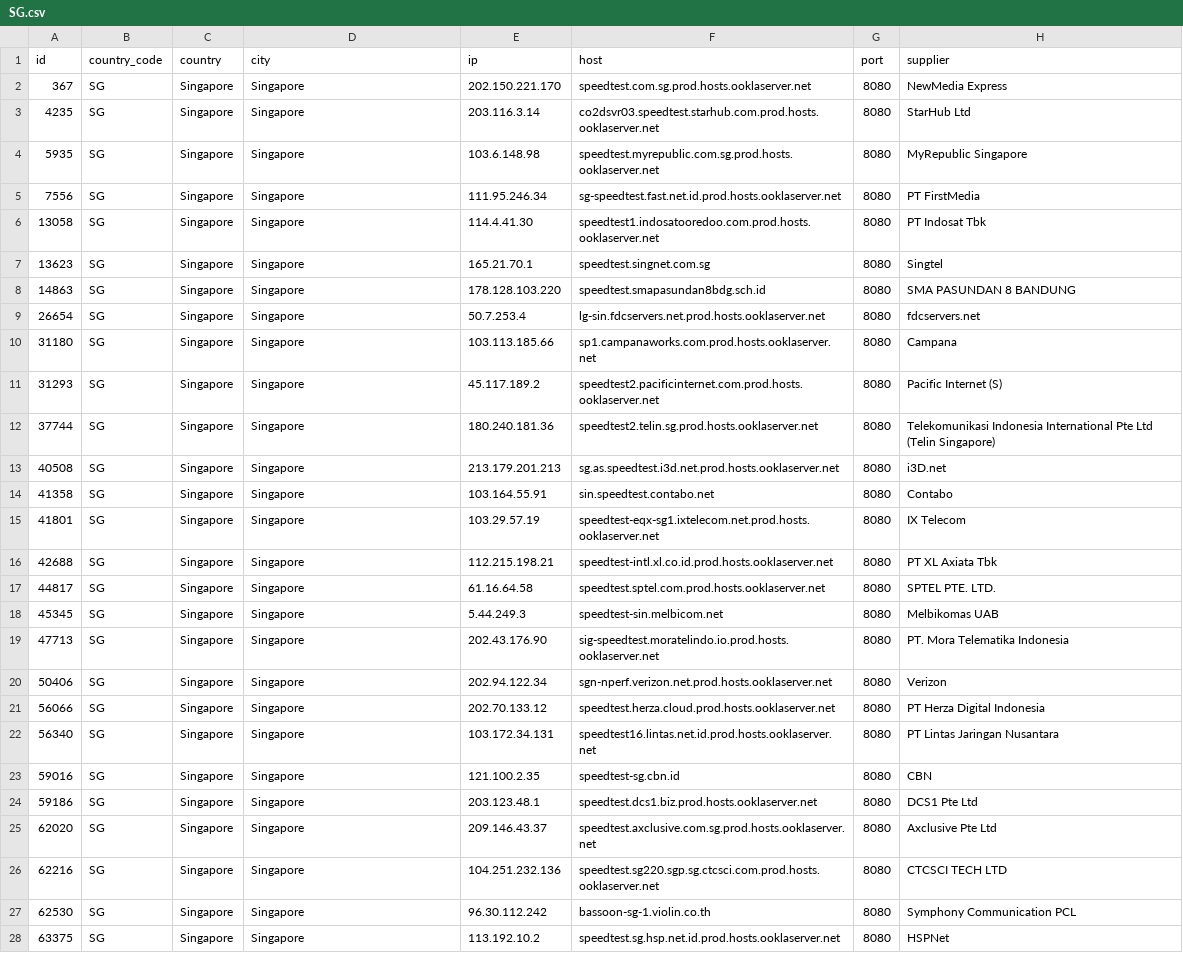
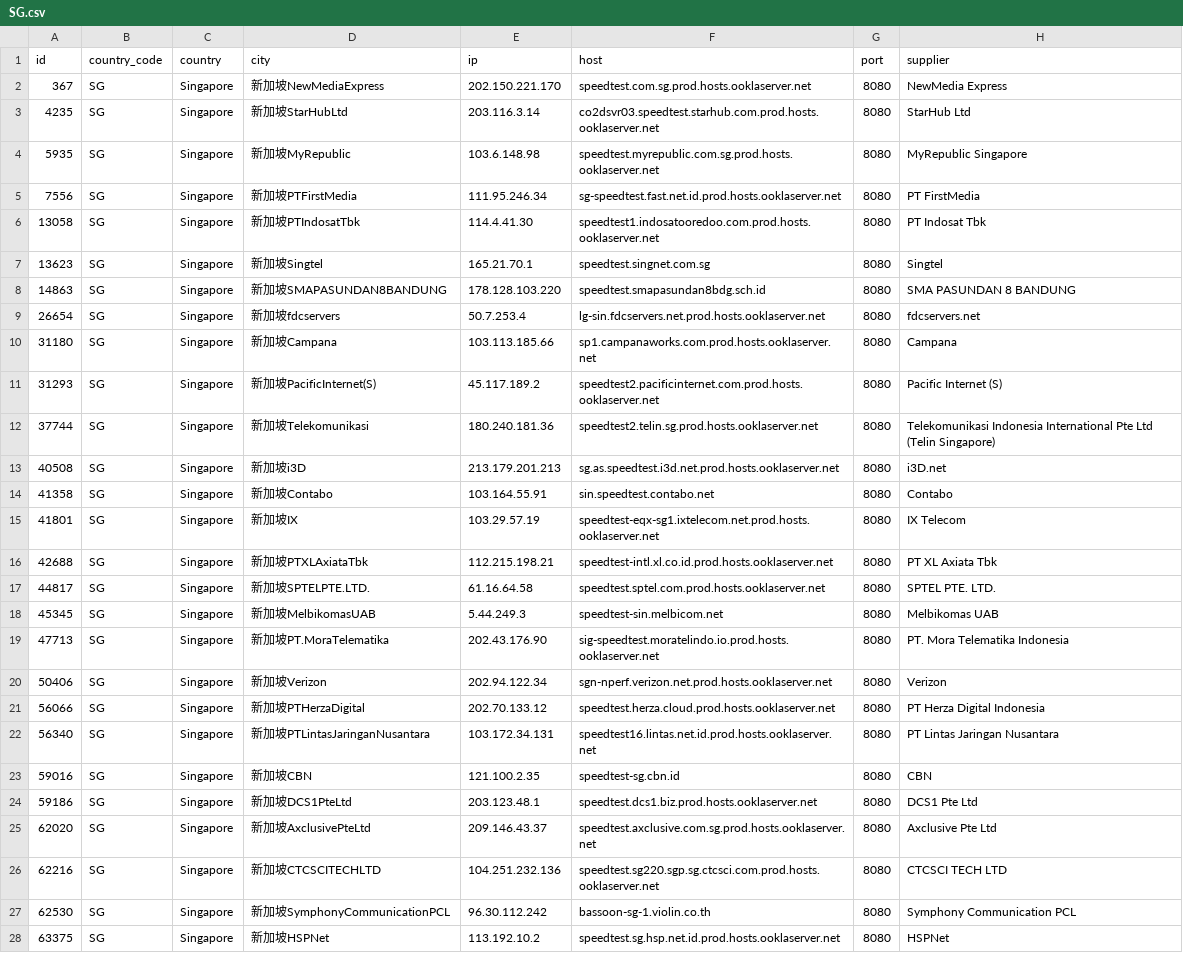
Before and after one commit to spiritLHLS/speedtest.net-CN-ID, a CSV file: SG.csv, drawn as a sheet; the diff names each change by its address in the sheet, - before the commit and + after, or states it on an @@ line.

```diff
--- a/SG.csv
+++ b/SG.csv
-D2 (city): Singapore
+D2 (city): 新加坡NewMediaExpress
-D3 (city): Singapore
+D3 (city): 新加坡StarHubLtd
-D4 (city): Singapore
+D4 (city): 新加坡MyRepublic
-D5 (city): Singapore
+D5 (city): 新加坡PTFirstMedia
-D6 (city): Singapore
+D6 (city): 新加坡PTIndosatTbk
-D7 (city): Singapore
+D7 (city): 新加坡Singtel
-D8 (city): Singapore
+D8 (city): 新加坡SMAPASUNDAN8BANDUNG
-D9 (city): Singapore
+D9 (city): 新加坡fdcservers
-D10 (city): Singapore
+D10 (city): 新加坡Campana
-D11 (city): Singapore
+D11 (city): 新加坡PacificInternet(S)
-D12 (city): Singapore
+D12 (city): 新加坡Telekomunikasi
-D13 (city): Singapore
+D13 (city): 新加坡i3D
-D14 (city): Singapore
+D14 (city): 新加坡Contabo
-D15 (city): Singapore
+D15 (city): 新加坡IX
-D16 (city): Singapore
+D16 (city): 新加坡PTXLAxiataTbk
-D17 (city): Singapore
+D17 (city): 新加坡SPTELPTE.LTD.
-D18 (city): Singapore
+D18 (city): 新加坡MelbikomasUAB
-D19 (city): Singapore
+D19 (city): 新加坡PT.MoraTelematika
-D20 (city): Singapore
+D20 (city): 新加坡Verizon
-D21 (city): Singapore
+D21 (city): 新加坡PTHerzaDigital
-D22 (city): Singapore
+D22 (city): 新加坡PTLintasJaringanNusantara
-D23 (city): Singapore
+D23 (city): 新加坡CBN
-D24 (city): Singapore
+D24 (city): 新加坡DCS1PteLtd
-D25 (city): Singapore
+D25 (city): 新加坡AxclusivePteLtd
-D26 (city): Singapore
+D26 (city): 新加坡CTCSCITECHLTD
-D27 (city): Singapore
+D27 (city): 新加坡SymphonyCommunicationPCL
-D28 (city): Singapore
+D28 (city): 新加坡HSPNet
```
Also changed, not shown: ls_sg_hk_jp.csv, 3 other files.
